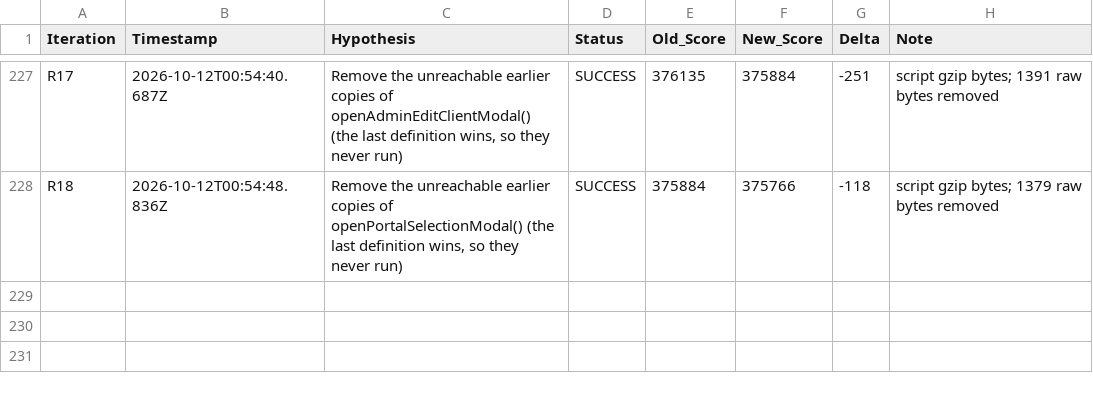
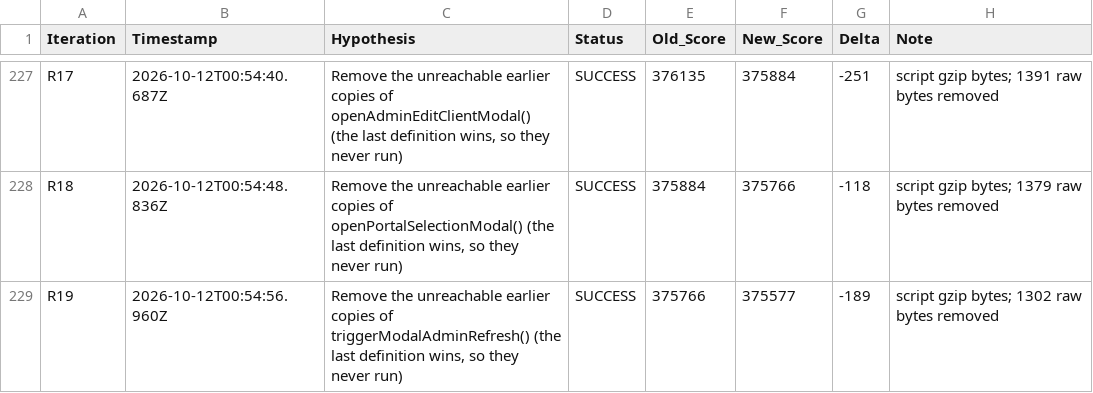
Before and after one commit to LastkingSwade/trainwithfifs-frontend, a TSV file: autoresearch-results.tsv, drawn as a sheet; only a part is shown, gaps mark what is left out; the diff names each change by its address in the sheet, - before the commit and + after, or states it on an @@ line.

```diff
--- a/autoresearch-results.tsv
+++ b/autoresearch-results.tsv
+row 229: R19 | 2026-10-12T00:54:56.960Z | Remove the unreachable earlier copies of triggerModalAdminRefresh() (the last definition wins, so they never run) | SUCCESS | 375766 | 375577 | -189 | script gzip bytes; 1302 raw bytes removed
```
Also changed, not shown: 1 other file.
